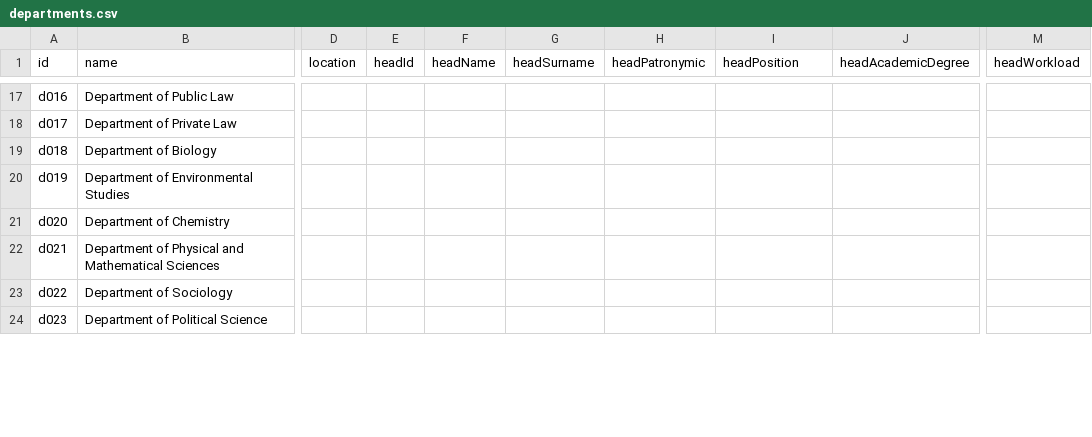
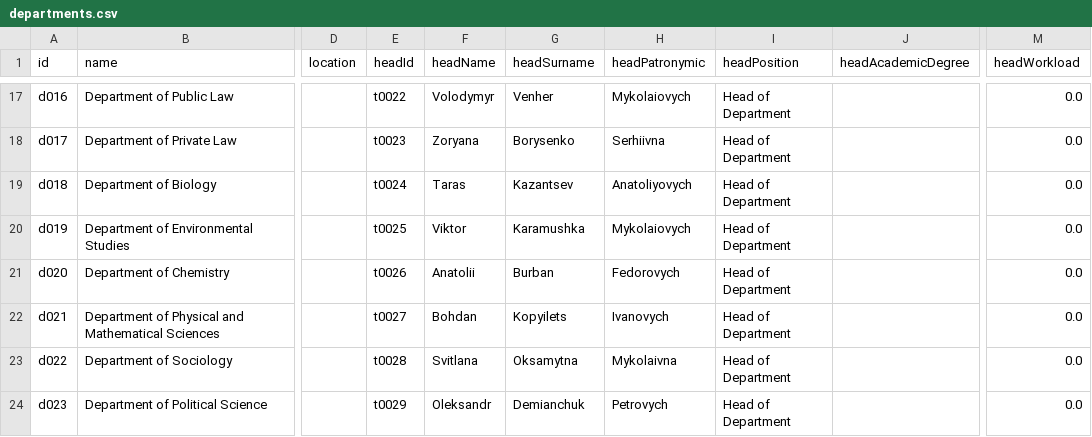
Before and after one commit to veronikaprosvirkin/DigiUni_Registry, a CSV file: data/departments.csv, drawn as a sheet; only a part is shown, gaps mark what is left out; the diff covers the shown part only; the diff names each change by its address in the sheet, - before the commit and + after, or states it on an @@ line.

Commit message:
feat: add deans for departments

```diff
--- a/data/departments.csv
+++ b/data/departments.csv
-E17 (headId): (empty)
+E17 (headId): t0022
-F17 (headName): (empty)
+F17 (headName): Volodymyr
-G17 (headSurname): (empty)
+G17 (headSurname): Venher
-H17 (headPatronymic): (empty)
+H17 (headPatronymic): Mykolaiovych
-I17:I24 (headPosition): (empty)
+I17:I24 (headPosition): Head of Department
-M17:M24 (headWorkload): (empty)
+M17:M24 (headWorkload): 0.0
-E18 (headId): (empty)
+E18 (headId): t0023
-F18 (headName): (empty)
+F18 (headName): Zoryana
-G18 (headSurname): (empty)
+G18 (headSurname): Borysenko
-H18 (headPatronymic): (empty)
+H18 (headPatronymic): Serhiivna
-E19 (headId): (empty)
+E19 (headId): t0024
-F19 (headName): (empty)
+F19 (headName): Taras
-G19 (headSurname): (empty)
+G19 (headSurname): Kazantsev
-H19 (headPatronymic): (empty)
+H19 (headPatronymic): Anatoliyovych
-E20 (headId): (empty)
+E20 (headId): t0025
-F20 (headName): (empty)
+F20 (headName): Viktor
-G20 (headSurname): (empty)
+G20 (headSurname): Karamushka
-H20 (headPatronymic): (empty)
+H20 (headPatronymic): Mykolaiovych
-E21 (headId): (empty)
+E21 (headId): t0026
-F21 (headName): (empty)
+F21 (headName): Anatolii
-G21 (headSurname): (empty)
+G21 (headSurname): Burban
-H21 (headPatronymic): (empty)
+H21 (headPatronymic): Fedorovych
-E22 (headId): (empty)
+E22 (headId): t0027
-F22 (headName): (empty)
+F22 (headName): Bohdan
-G22 (headSurname): (empty)
+G22 (headSurname): Kopyilets
-H22 (headPatronymic): (empty)
+H22 (headPatronymic): Ivanovych
-E23 (headId): (empty)
+E23 (headId): t0028
-F23 (headName): (empty)
+F23 (headName): Svitlana
-G23 (headSurname): (empty)
+G23 (headSurname): Oksamytna
-H23 (headPatronymic): (empty)
+H23 (headPatronymic): Mykolaivna
-E24 (headId): (empty)
+E24 (headId): t0029
-F24 (headName): (empty)
+F24 (headName): Oleksandr
-G24 (headSurname): (empty)
+G24 (headSurname): Demianchuk
-H24 (headPatronymic): (empty)
+H24 (headPatronymic): Petrovych
```
Also changed, not shown: 114 edited cells elsewhere in this file, 4 other files.
